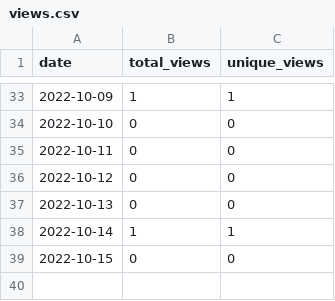
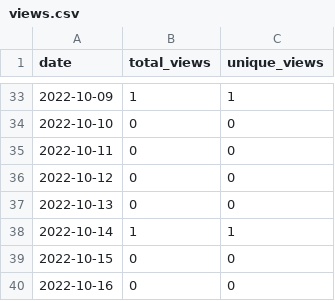
Before and after one commit to MatthewBentz/Comp3700, a CSV file: .traffic/views.csv, drawn as a sheet; only a part is shown, gaps mark what is left out.

```diff
--- a/.traffic/views.csv
+++ b/.traffic/views.csv
@@ -39 +39,2 @@ date,total_views,unique_views
 2022-10-15,0,0
+2022-10-16,0,0
```
Also changed, not shown: .traffic/clones.csv, 3 other files.
